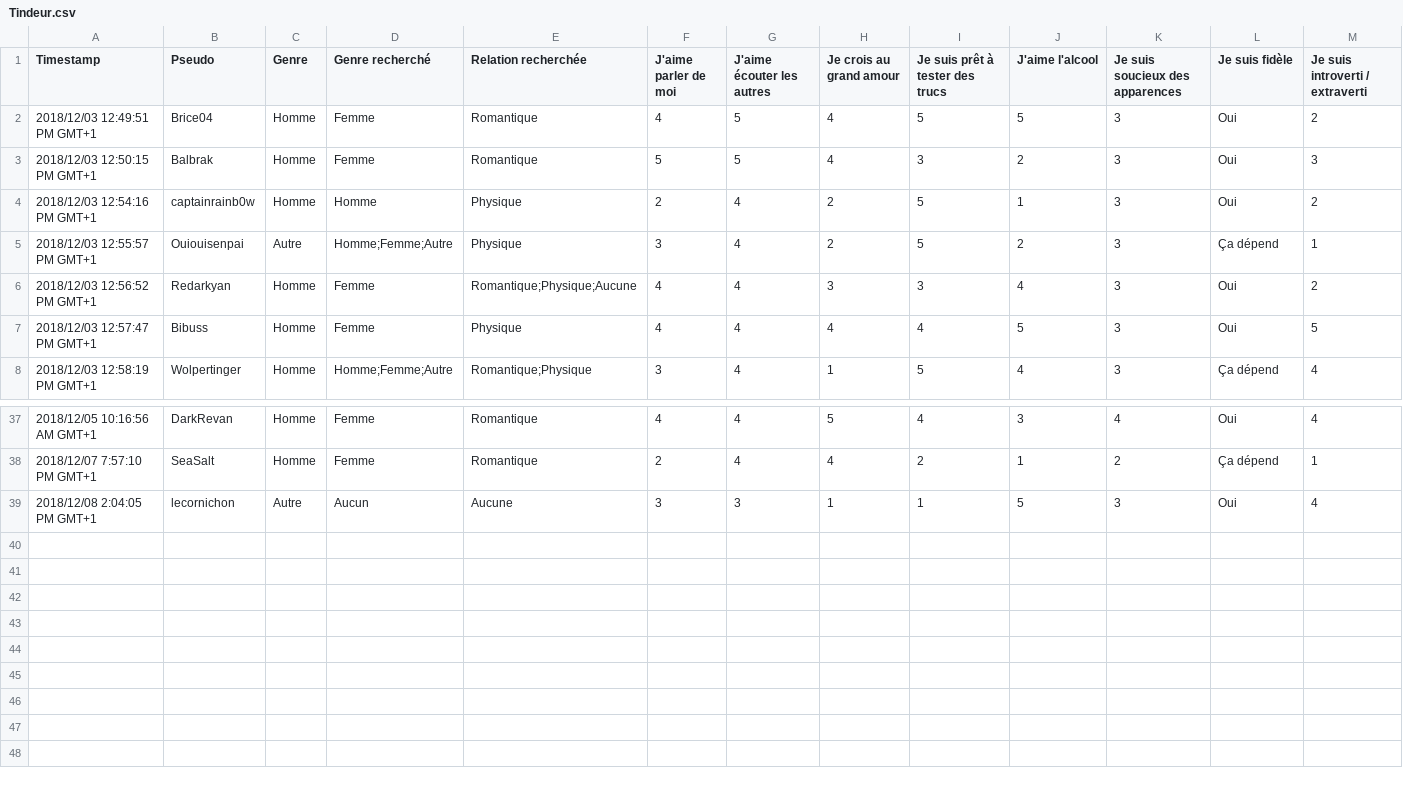
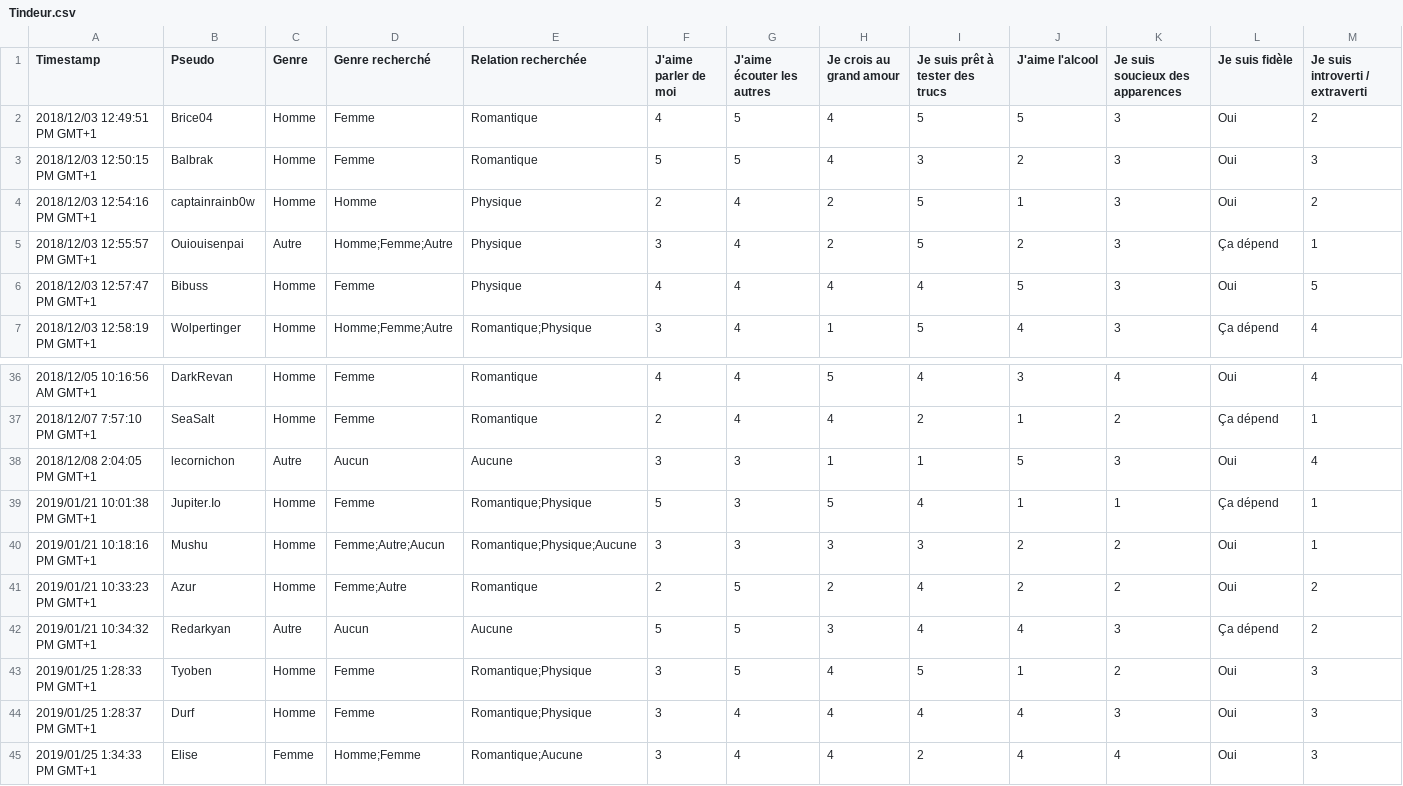
Before and after one commit to Safarte/Tindheureux, a CSV file: Tindeur.csv, drawn as a sheet; only a part is shown, gaps mark what is left out; removed rows and columns are numbered as before the commit, all else as after; rows hold the shown columns only; the diff names each change by its address in the sheet, - before the commit and + after, or states it on an @@ line.

```diff
--- a/Tindeur.csv
+++ b/Tindeur.csv
-row 6: 2018/12/03 12:56:52 PM GMT+1 | Redarkyan | Homme | Femme | Romantique;Physique;Aucune | 4 | 4 | 3 | 3 | 4 | 3 | Oui | 2
+row 39: 2019/01/21 10:01:38 PM GMT+1 | Jupiter.Io | Homme | Femme | Romantique;Physique | 5 | 3 | 5 | 4 | 1 | 1 | Ça dépend | 1
+row 40: 2019/01/21 10:18:16 PM GMT+1 | Mushu | Homme | Femme;Autre;Aucun | Romantique;Physique;Aucune | 3 | 3 | 3 | 3 | 2 | 2 | Oui | 1
+row 41: 2019/01/21 10:33:23 PM GMT+1 | Azur | Homme | Femme;Autre | Romantique | 2 | 5 | 2 | 4 | 2 | 2 | Oui | 2
+row 42: 2019/01/21 10:34:32 PM GMT+1 | Redarkyan | Autre | Aucun | Aucune | 5 | 5 | 3 | 4 | 4 | 3 | Ça dépend | 2
+row 43: 2019/01/25 1:28:33 PM GMT+1 | Tyoben | Homme | Femme | Romantique;Physique | 3 | 5 | 4 | 5 | 1 | 2 | Oui | 3
+row 44: 2019/01/25 1:28:37 PM GMT+1 | Durf | Homme | Femme | Romantique;Physique | 3 | 4 | 4 | 4 | 4 | 3 | Oui | 3
+row 45: 2019/01/25 1:34:33 PM GMT+1 | Elise | Femme | Homme;Femme | Romantique;Aucune | 3 | 4 | 4 | 2 | 4 | 4 | Oui | 3
```
Also changed, not shown: 3 other files.
